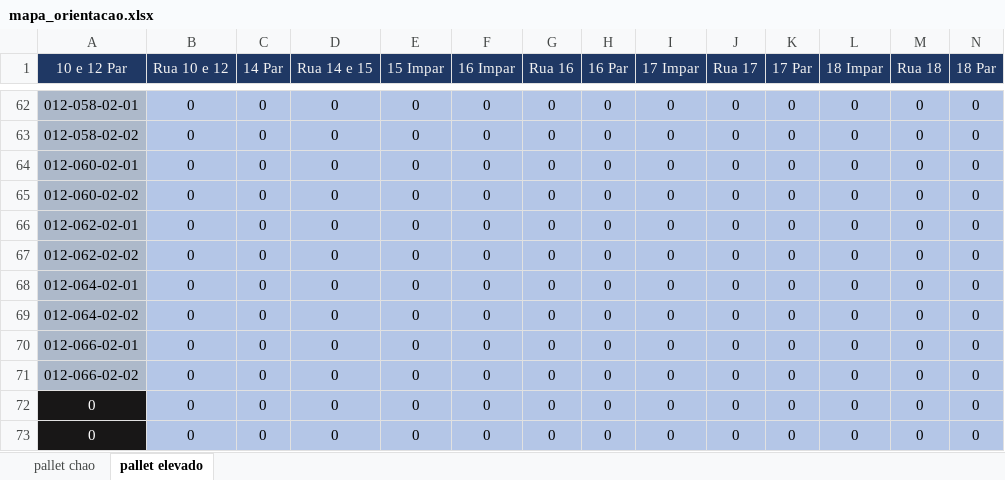
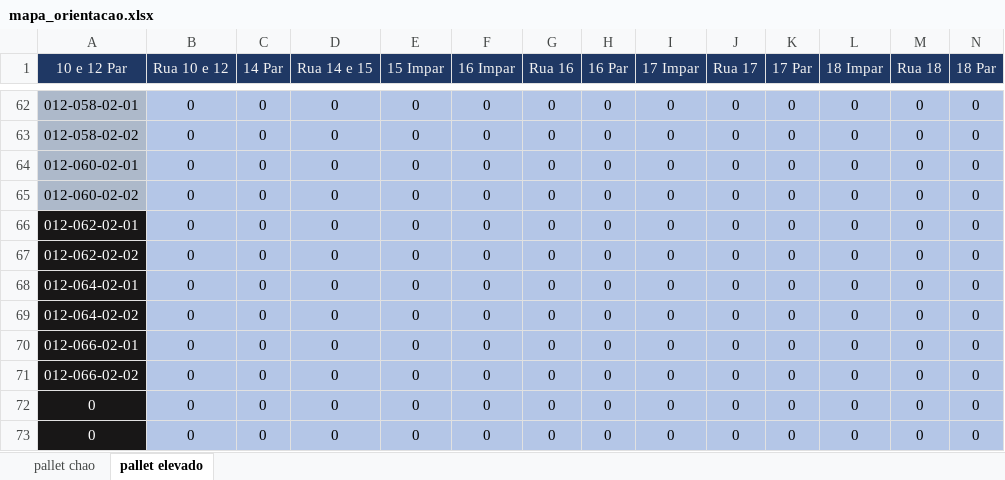
Before and after one commit to renandelamorena/Projeto_Curva_ABC, an Excel workbook: mapa_estoque/mapa_orientacao.xlsx, sheet pallet elevado, drawn as a sheet; only a part is shown, gaps mark what is left out; values as stored, in another font and other column widths than the file's, no borders; the diff names each change by its address in the sheet, - before the commit and + after, or states it on an @@ line.

```diff
--- a/mapa_estoque/mapa_orientacao.xlsx (sheet pallet elevado)
+++ b/mapa_estoque/mapa_orientacao.xlsx (sheet pallet elevado)
@@ A66:A71 fill: #ADB9CA → #181717, text colour: black → #FFFFFF @@
```
Also changed, not shown: sheet pallet chao.
